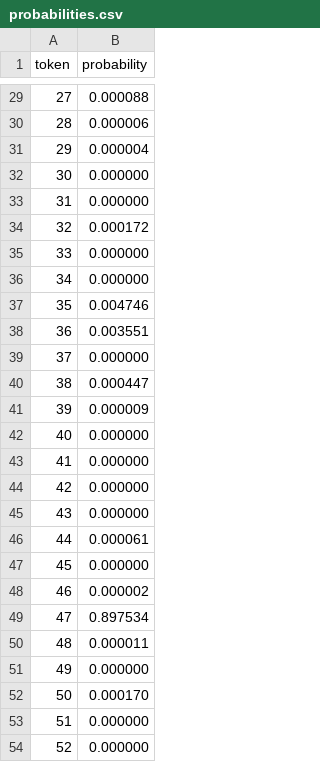
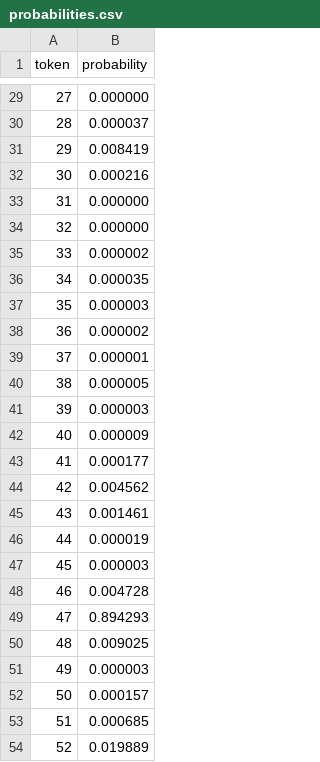
Before and after one commit to jacano/grokking-torchsharp, a CSV file: runs/probabilities.csv, drawn as a sheet; only a part is shown, gaps mark what is left out; the diff covers the shown part only.

```diff
--- a/runs/probabilities.csv
+++ b/runs/probabilities.csv
@@ -29,26 +29,26 @@ token,probability
-27,0.000088
-28,0.000006
-29,0.000004
-30,0.000000
+27,0.000000
+28,0.000037
+29,0.008419
+30,0.000216
 31,0.000000
-32,0.000172
-33,0.000000
-34,0.000000
-35,0.004746
-36,0.003551
-37,0.000000
-38,0.000447
-39,0.000009
-40,0.000000
-41,0.000000
-42,0.000000
-43,0.000000
-44,0.000061
-45,0.000000
-46,0.000002
-47,0.897534
-48,0.000011
-49,0.000000
-50,0.000170
-51,0.000000
-52,0.000000
+32,0.000000
+33,0.000002
+34,0.000035
+35,0.000003
+36,0.000002
+37,0.000001
+38,0.000005
+39,0.000003
+40,0.000009
+41,0.000177
+42,0.004562
+43,0.001461
+44,0.000019
+45,0.000003
+46,0.004728
+47,0.894293
+48,0.009025
+49,0.000003
+50,0.000157
+51,0.000685
+52,0.019889
```
Also changed, not shown: 25 edited cells elsewhere in this file, runs/grokking.csv, 8 other files.
